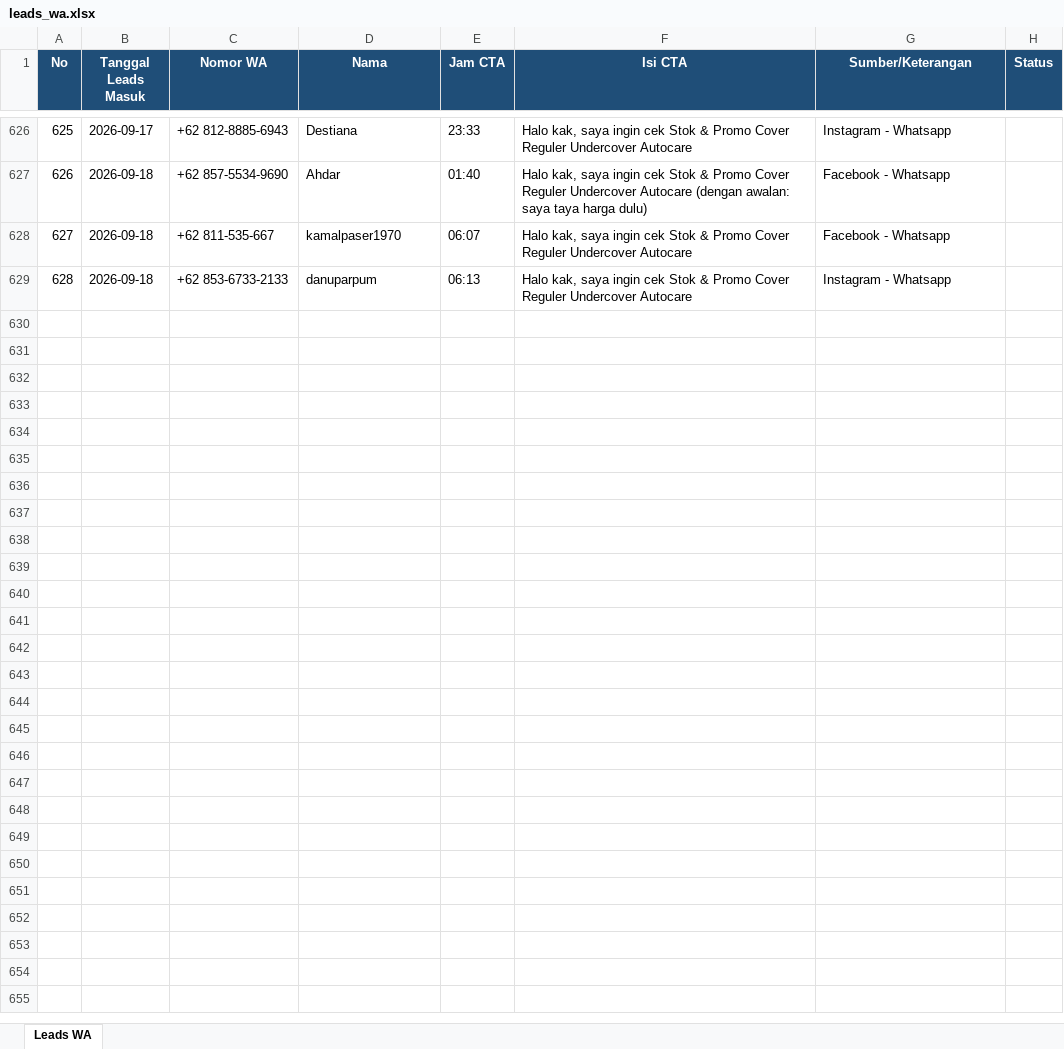
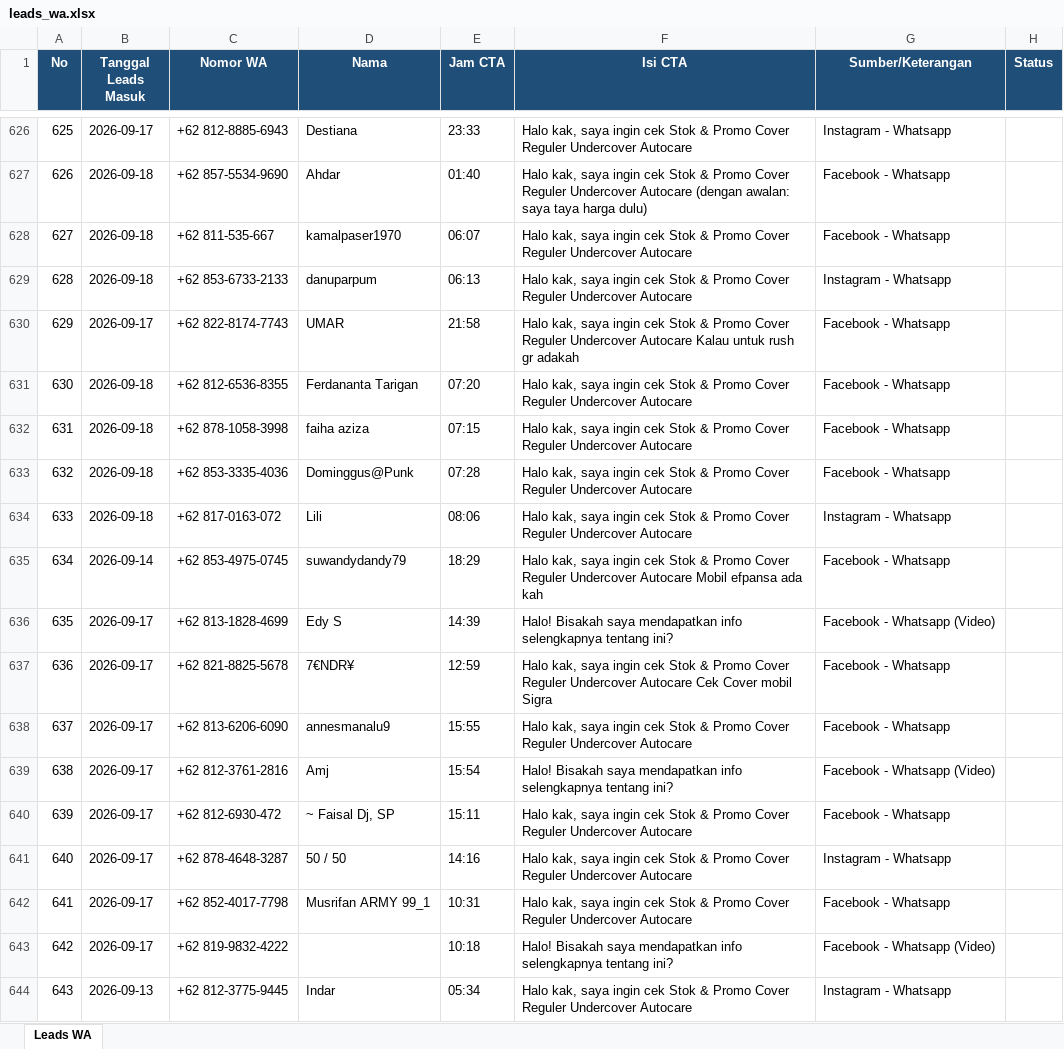
Before and after one commit to undercovermobil-bot/dealmaker, an Excel workbook: data/leads_wa.xlsx, sheet Leads WA, drawn as a sheet; only a part is shown, gaps mark what is left out; values as stored, in another font and other column widths than the file's, no borders; the diff names each change by its address in the sheet, - before the commit and + after, or states it on an @@ line.

```diff
--- a/data/leads_wa.xlsx (sheet Leads WA)
+++ b/data/leads_wa.xlsx (sheet Leads WA)
+row 630: 629 | 2026-09-17 | +62 822-8174-7743 | UMAR | 21:58 | Halo kak, saya ingin cek Stok & Promo Cover Reguler Undercover Autocare Kalau untuk rush gr adakah | Facebook - Whatsapp
+row 631: 630 | 2026-09-18 | +62 812-6536-8355 | Ferdananta Tarigan | 07:20 | Halo kak, saya ingin cek Stok & Promo Cover Reguler Undercover Autocare | Facebook - Whatsapp
+row 632: 631 | 2026-09-18 | +62 878-1058-3998 | faiha aziza | 07:15 | Halo kak, saya ingin cek Stok & Promo Cover Reguler Undercover Autocare | Facebook - Whatsapp
+row 633: 632 | 2026-09-18 | +62 853-3335-4036 | Dominggus@Punk | 07:28 | Halo kak, saya ingin cek Stok & Promo Cover Reguler Undercover Autocare | Facebook - Whatsapp
+row 634: 633 | 2026-09-18 | +62 817-0163-072 | Lili | 08:06 | Halo kak, saya ingin cek Stok & Promo Cover Reguler Undercover Autocare | Instagram - Whatsapp
+row 635: 634 | 2026-09-14 | +62 853-4975-0745 | suwandydandy79 | 18:29 | Halo kak, saya ingin cek Stok & Promo Cover Reguler Undercover Autocare Mobil efpansa ada kah | Facebook - Whatsapp
+row 636: 635 | 2026-09-17 | +62 813-1828-4699 | Edy S | 14:39 | Halo! Bisakah saya mendapatkan info selengkapnya tentang ini? | Facebook - Whatsapp (Video)
+row 637: 636 | 2026-09-17 | +62 821-8825-5678 | 7€NDR¥ | 12:59 | Halo kak, saya ingin cek Stok & Promo Cover Reguler Undercover Autocare Cek Cover mobil Sigra | Facebook - Whatsapp
+row 638: 637 | 2026-09-17 | +62 813-6206-6090 | annesmanalu9 | 15:55 | Halo kak, saya ingin cek Stok & Promo Cover Reguler Undercover Autocare | Facebook - Whatsapp
+row 639: 638 | 2026-09-17 | +62 812-3761-2816 | Amj | 15:54 | Halo! Bisakah saya mendapatkan info selengkapnya tentang ini? | Facebook - Whatsapp (Video)
+row 640: 639 | 2026-09-17 | +62 812-6930-472 | ~ Faisal Dj, SP | 15:11 | Halo kak, saya ingin cek Stok & Promo Cover Reguler Undercover Autocare | Facebook - Whatsapp
+row 641: 640 | 2026-09-17 | +62 878-4648-3287 | 50 / 50 | 14:16 | Halo kak, saya ingin cek Stok & Promo Cover Reguler Undercover Autocare | Instagram - Whatsapp
+row 642: 641 | 2026-09-17 | +62 852-4017-7798 | Musrifan ARMY 99_1 | 10:31 | Halo kak, saya ingin cek Stok & Promo Cover Reguler Undercover Autocare | Facebook - Whatsapp
+row 643: 642 | 2026-09-17 | +62 819-9832-4222 |  | 10:18 | Halo! Bisakah saya mendapatkan info selengkapnya tentang ini? | Facebook - Whatsapp (Video)
+row 644: 643 | 2026-09-13 | +62 812-3775-9445 | Indar | 05:34 | Halo kak, saya ingin cek Stok & Promo Cover Reguler Undercover Autocare | Instagram - Whatsapp
```
